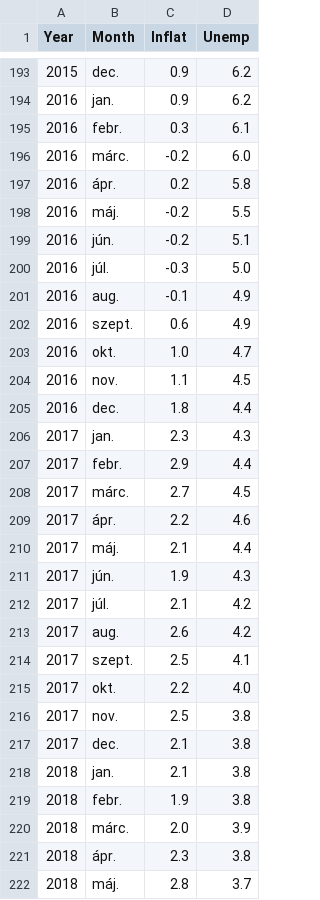
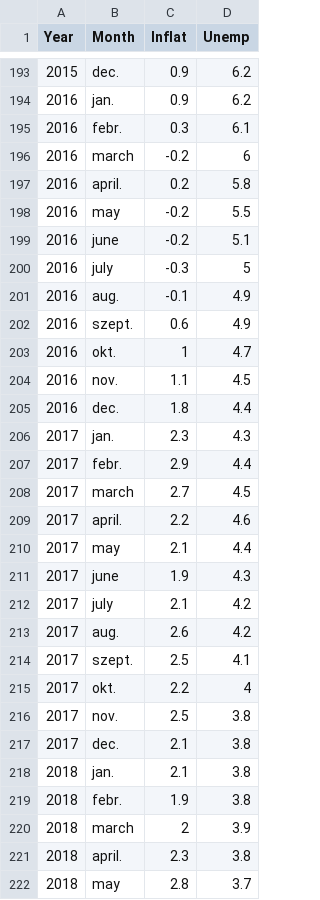
Before and after one commit to CEU-Economics-and-Business/ECBS-5208-Coding-1-Business-Analytics, a CSV file: Class_11/data/inflat_unemp.csv, drawn as a sheet; only a part is shown, gaps mark what is left out; the diff covers the shown part only.

Commit message:
Update inflat_unemp.csv

```diff
--- a/Class_11/data/inflat_unemp.csv
+++ b/Class_11/data/inflat_unemp.csv
@@ -195,10 +195,10 @@
 2016,febr.,0.3,6.1
-2016,márc.,-0.2,6.0
-2016,ápr.,0.2,5.8
-2016,máj.,-0.2,5.5
-2016,jún.,-0.2,5.1
-2016,júl.,-0.3,5.0
+2016,march,-0.2,6
+2016,april.,0.2,5.8
+2016,may,-0.2,5.5
+2016,june,-0.2,5.1
+2016,july,-0.3,5
 2016,aug.,-0.1,4.9
 2016,szept.,0.6,4.9
-2016,okt.,1.0,4.7
+2016,okt.,1,4.7
 2016,nov.,1.1,4.5
@@ -207,10 +207,10 @@
 2017,febr.,2.9,4.4
-2017,márc.,2.7,4.5
-2017,ápr.,2.2,4.6
-2017,máj.,2.1,4.4
-2017,jún.,1.9,4.3
-2017,júl.,2.1,4.2
+2017,march,2.7,4.5
+2017,april.,2.2,4.6
+2017,may,2.1,4.4
+2017,june,1.9,4.3
+2017,july,2.1,4.2
 2017,aug.,2.6,4.2
 2017,szept.,2.5,4.1
-2017,okt.,2.2,4.0
+2017,okt.,2.2,4
 2017,nov.,2.5,3.8
@@ -219,4 +219,4 @@
 2018,febr.,1.9,3.8
-2018,márc.,2.0,3.9
-2018,ápr.,2.3,3.8
-2018,máj.,2.8,3.7
+2018,march,2,3.9
+2018,april.,2.3,3.8
+2018,may,2.8,3.7
```
Also changed, not shown: 1 added row, 1 removed row and 125 edited cells elsewhere in this file.
